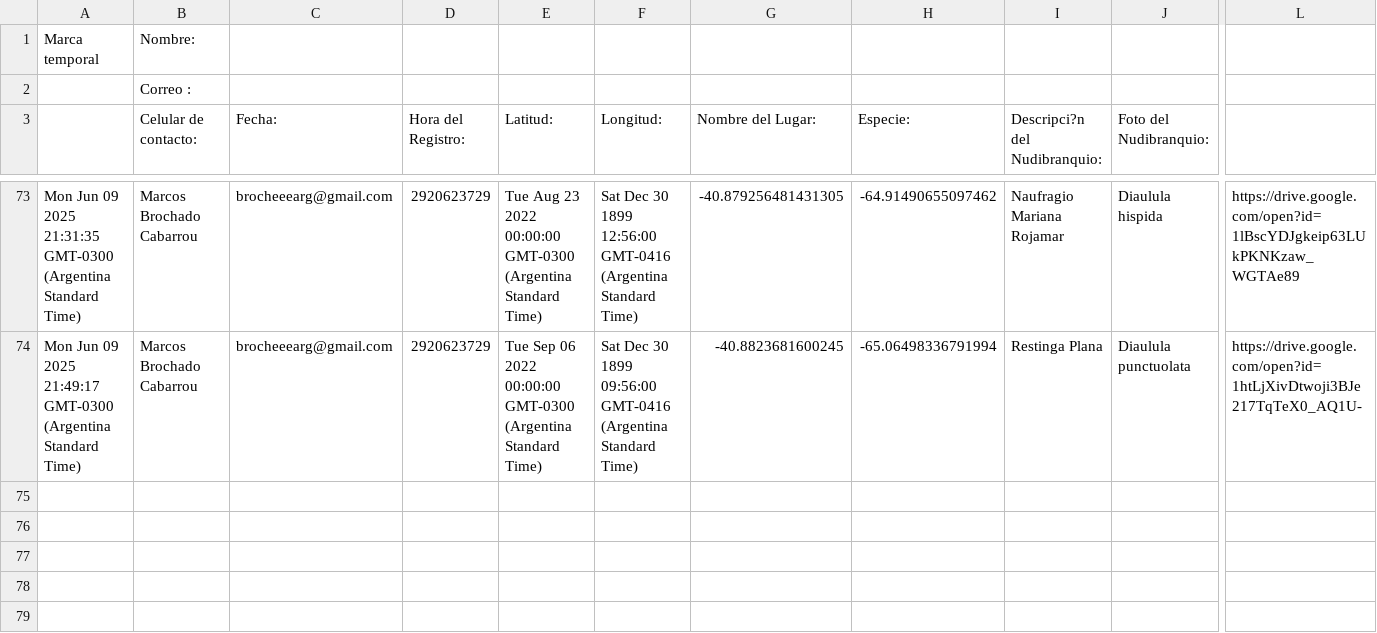
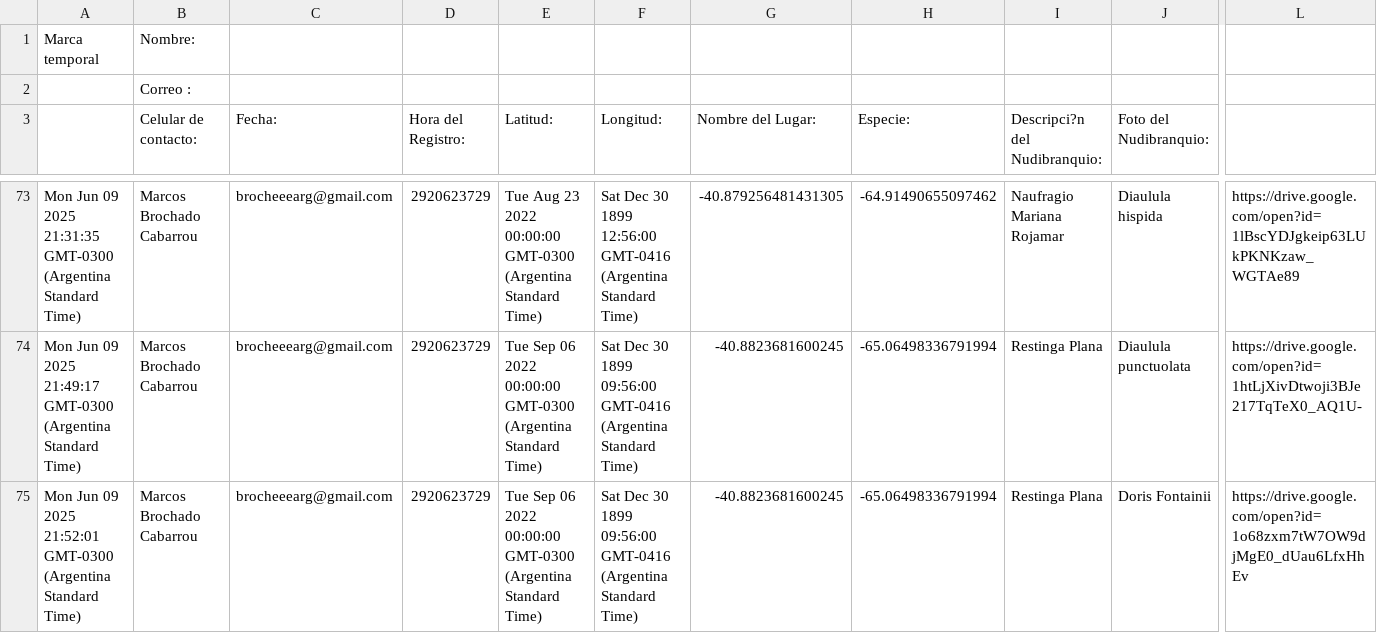
Before and after one commit to NudiArg/MapaNudiArg, a CSV file: registros_nudibranquios.csv, drawn as a sheet; only a part is shown, gaps mark what is left out; rows hold the shown columns only; the diff names each change by its address in the sheet, - before the commit and + after, or states it on an @@ line.

Commit message:
Actualización automática desde Google Sheets

```diff
--- a/registros_nudibranquios.csv
+++ b/registros_nudibranquios.csv
+row 75: Mon Jun 09 2025 21:52:01 GMT-0300 (Argentina Standard Time) | Marcos Brochado Cabarrou | brocheeearg@gmail.com | 2920623729 | Tue Sep 06 2022 00:00:00 GMT-0300 (Argentina Standard Time) | Sat Dec 30 1899 09:56:00 GMT-0416 (Argentina Standard Time) | -40.8823681600245 | -65.06498336791994 | Restinga Plana | Doris Fontainii | https://drive.google.com/open?id=1o68zxm7tW7OW9djMgE0_dUau6LfxHhEv
```
